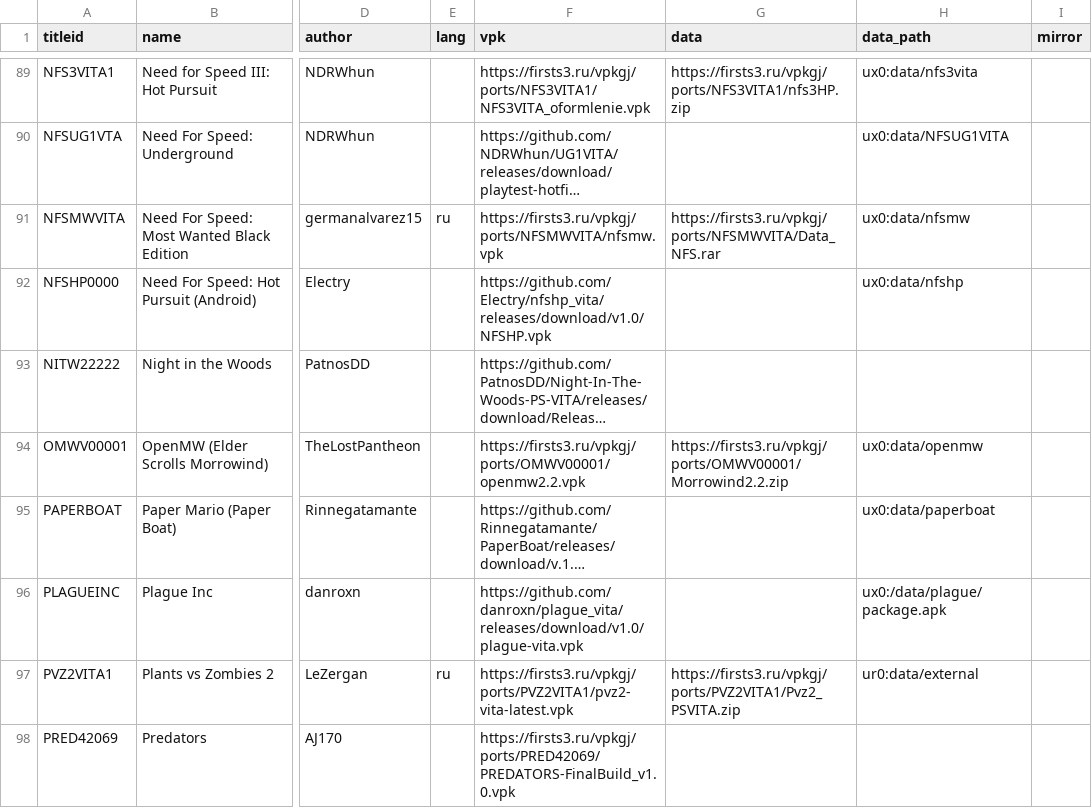
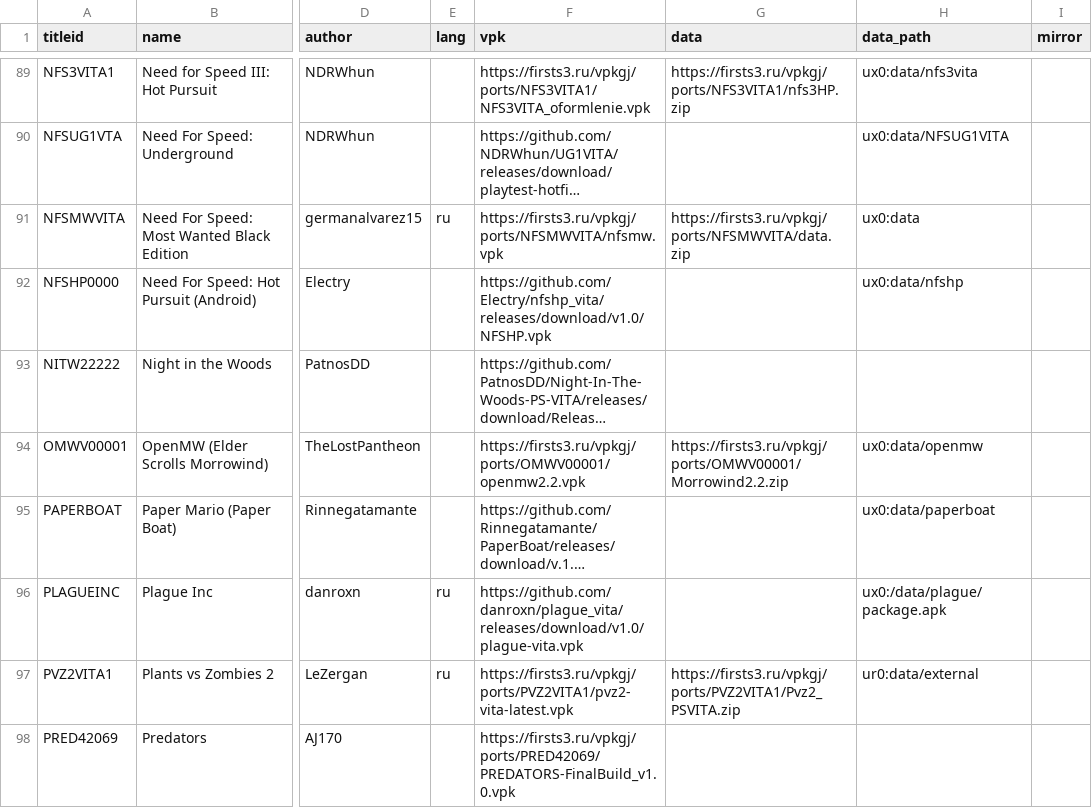
Before and after one commit to Risaro/vpkgj-db, a TSV file: catalog/ports.tsv, drawn as a sheet; only a part is shown, gaps mark what is left out; long unchanged cells end in …; the diff covers the shown part only; the diff names each change by its address in the sheet, - before the commit and + after, or states it on an @@ line.

Commit message:
Data pyati portov perepakovana v zip (rar/7z ne stavilis), russkij yazyk u nativnyh igr i portov

```diff
--- a/catalog/ports.tsv
+++ b/catalog/ports.tsv
-G91 (data): https://firsts3.ru/vpkgj/ports/NFSMWVITA/Data_NFS.rar
+G91 (data): https://firsts3.ru/vpkgj/ports/NFSMWVITA/data.zip
-H91 (data_path): ux0:data/nfsmw
+H91 (data_path): ux0:data
-E96 (lang): (empty)
+E96 (lang): ru
```
Also changed, not shown: 40 edited cells elsewhere in this file, 2 other files.
